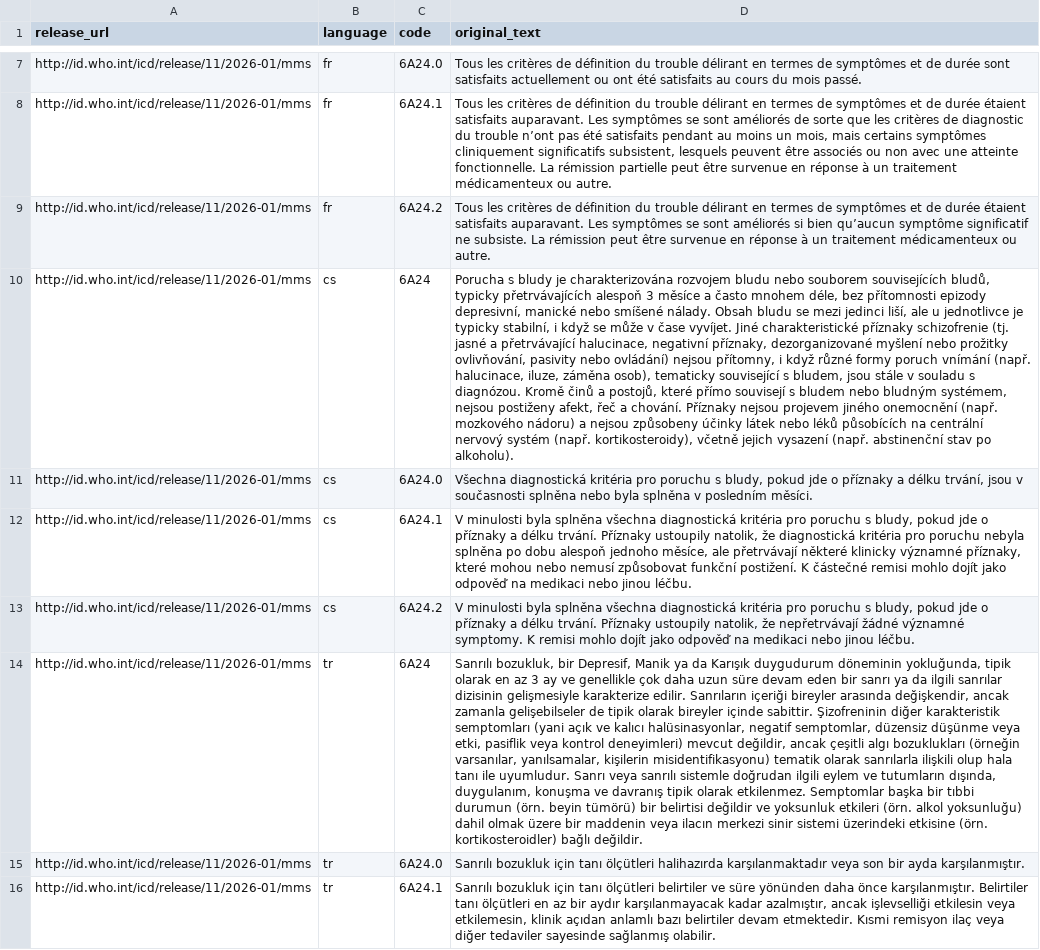
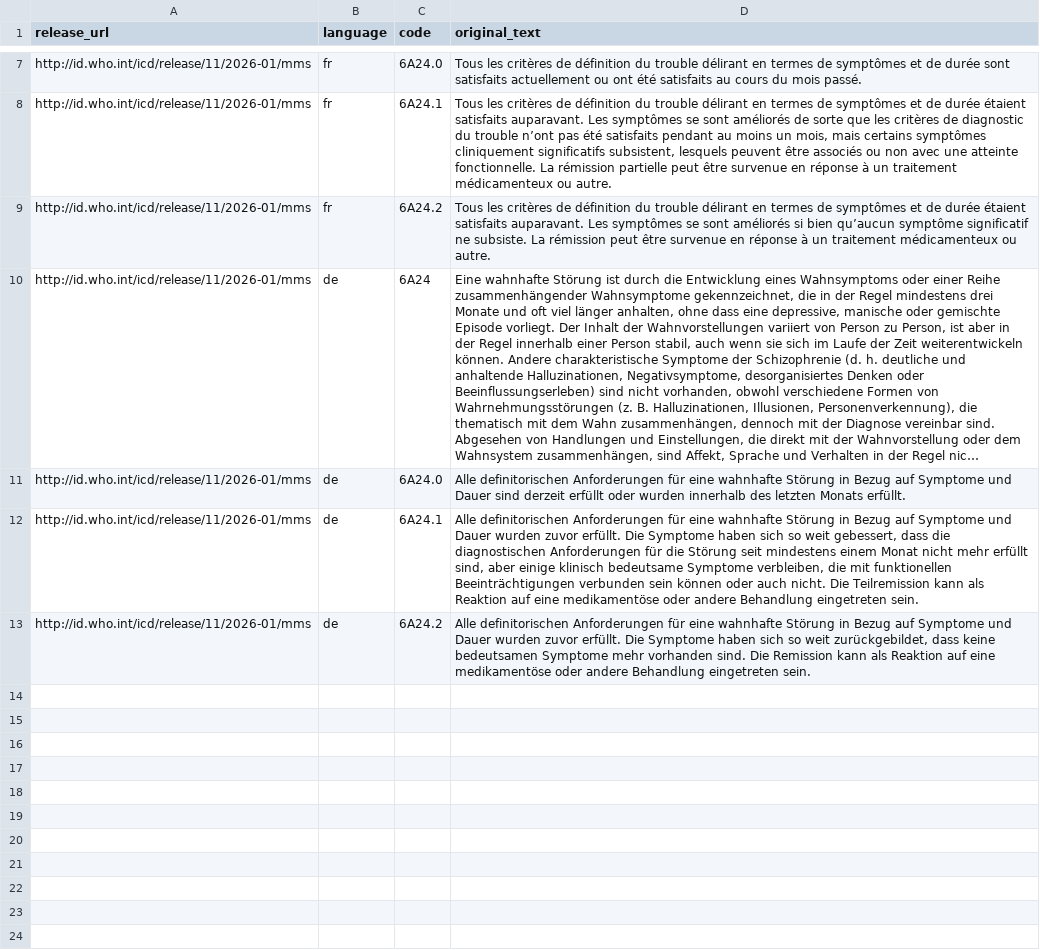
Before and after one commit to uit-hdl/multilingual-text-simplification-icd-11, a TSV file: results/parallel_icd_texts/parallel_icd_texts_6A24.tsv, drawn as a sheet; only a part is shown, gaps mark what is left out; the shorter side is filled out with more unchanged rows; long unchanged cells end in …; the diff covers the shown part only; the diff names each change by its address in the sheet, - before the commit and + after, or states it on an @@ line.

```diff
--- a/results/parallel_icd_texts/parallel_icd_texts_6A24.tsv
+++ b/results/parallel_icd_texts/parallel_icd_texts_6A24.tsv
-row 10: http://id.who.int/icd/release/11/2026-01/mms | cs | 6A24 | Porucha s bludy je charakterizována rozvojem bludu nebo souborem souvisejících bludů, typicky přetrvávajících alespoň 3 měsíce a často mnohem déle, bez přítomnosti epizody depresivní, manické nebo smíšené nálady. Obsah bludu se mezi jedinci liší, ale u jednotlivce je typicky stabilní, i když se může v čase vyvíjet. Jiné charakteristické příznaky schizofrenie (tj. jasné a přetrvávající halucinace, negativní příznaky, dezorganizované myšlení nebo prožitky ovlivňování, pasivity nebo ovládání) nejsou přítomny, i když různé formy poruch vnímání (např. halucinace, iluze, záměna osob), tematicky související s bludem, jsou stále v souladu s diagnózou. Kromě činů a postojů, které přímo souvisejí s bludem nebo bludným systémem, nejsou postiženy afekt, řeč a chování. Příznaky nejsou projevem jiného onemocnění (např. mozkového nádoru) a nejsou způsobeny účinky látek nebo léků působících na centrální nervový systém (např. kortikosteroidy), včetně jejich vysazení (např. abstinenční stav po alkoholu).
-row 11: http://id.who.int/icd/release/11/2026-01/mms | cs | 6A24.0 | Všechna diagnostická kritéria pro poruchu s bludy, pokud jde o příznaky a délku trvání, jsou v současnosti splněna nebo byla splněna v posledním měsíci.
-row 12: http://id.who.int/icd/release/11/2026-01/mms | cs | 6A24.1 | V minulosti byla splněna všechna diagnostická kritéria pro poruchu s bludy, pokud jde o příznaky a délku trvání. Příznaky ustoupily natolik, že diagnostická kritéria pro poruchu nebyla splněna po dobu alespoň jednoho měsíce, ale přetrvávají některé klinicky významné příznaky, které mohou nebo nemusí způsobovat funkční postižení. K částečné remisi mohlo dojít jako odpověď na medikaci nebo jinou léčbu.
-row 13: http://id.who.int/icd/release/11/2026-01/mms | cs | 6A24.2 | V minulosti byla splněna všechna diagnostická kritéria pro poruchu s bludy, pokud jde o příznaky a délku trvání. Příznaky ustoupily natolik, že nepřetrvávají žádné významné symptomy. K remisi mohlo dojít jako odpověď na medikaci nebo jinou léčbu.
-row 14: http://id.who.int/icd/release/11/2026-01/mms | tr | 6A24 | Sanrılı bozukluk, bir Depresif, Manik ya da Karışık duygudurum döneminin yokluğunda, tipik olarak en az 3 ay ve genellikle çok daha uzun süre devam eden bir sanrı ya da ilgili sanrılar dizisinin gelişmesiyle karakterize edilir. Sanrıların içeriği bireyler arasında değişkendir, ancak zamanla gelişebilseler de tipik olarak bireyler içinde sabittir. Şizofreninin diğer karakteristik semptomları (yani açık ve kalıcı halüsinasyonlar, negatif semptomlar, düzensiz düşünme veya etki, pasiflik veya kontrol deneyimleri) mevcut değildir, ancak çeşitli algı bozuklukları (örneğin varsanılar, yanılsamalar, kişilerin misidentifikasyonu) tematik olarak sanrılarla ilişkili olup hala tanı ile uyumludur. Sanrı veya sanrılı sistemle doğrudan ilgili eylem ve tutumların dışında, duygulanım, konuşma ve davranış tipik olarak etkilenmez. Semptomlar başka bir tıbbi durumun (örn. beyin tümörü) bir belirtisi değildir ve yoksunluk etkileri (örn. alkol yoksunluğu) dahil olmak üzere bir maddenin veya ilacın merkezi sinir sistemi üzerindeki etkisine (örn. kortikosteroidler) bağlı değildir.
-row 15: http://id.who.int/icd/release/11/2026-01/mms | tr | 6A24.0 | Sanrılı bozukluk için tanı ölçütleri halihazırda karşılanmaktadır veya son bir ayda karşılanmıştır.
-row 16: http://id.who.int/icd/release/11/2026-01/mms | tr | 6A24.1 | Sanrılı bozukluk için tanı ölçütleri belirtiler ve süre yönünden daha önce karşılanmıştır. Belirtiler tanı ölçütleri en az bir aydır karşılanmayacak kadar azalmıştır, ancak işlevselliği etkilesin veya etkilemesin, klinik açıdan anlamlı bazı belirtiler devam etmektedir. Kısmi remisyon ilaç veya diğer tedaviler sayesinde sağlanmış olabilir.
```
Also changed, not shown: 2 removed rows elsewhere in this file, results/parallel_icd_texts/parallel_icd_texts_6A21.tsv, results/parallel_icd_texts/parallel_icd_texts_6A22.tsv, 3 other files.
